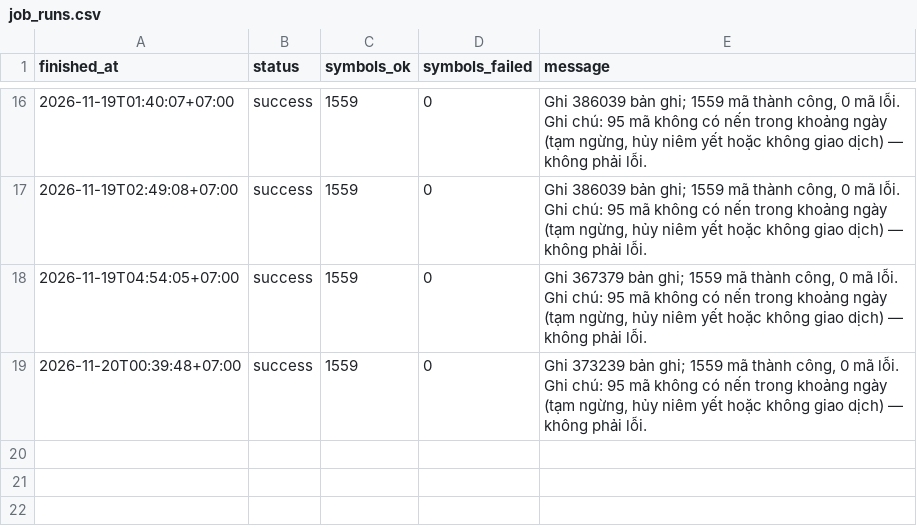
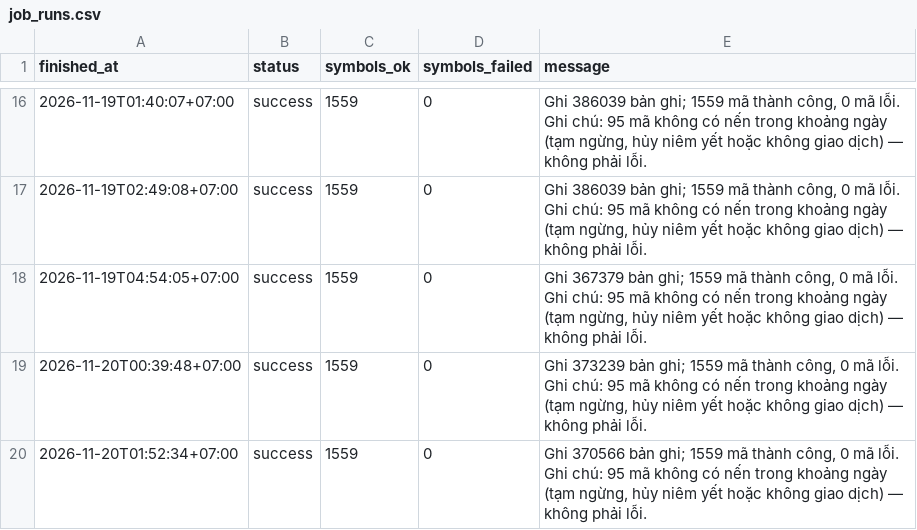
Before and after one commit to nhipnk/Liquisense, a CSV file: data/job_runs.csv, drawn as a sheet; only a part is shown, gaps mark what is left out; the diff names each change by its address in the sheet, - before the commit and + after, or states it on an @@ line.

```diff
--- a/data/job_runs.csv
+++ b/data/job_runs.csv
+row 20: 2026-11-20T01:52:34+07:00 | success | 1559 | 0 | Ghi 370566 bản ghi; 1559 mã thành công, 0 mã lỗi. Ghi chú: 95 mã không có nến trong khoảng ngày (tạm ngừng, hủy niêm yết hoặc không giao dịch) — không phải lỗi.
```
Also changed, not shown: data/chat_luong_du_lieu.csv.
